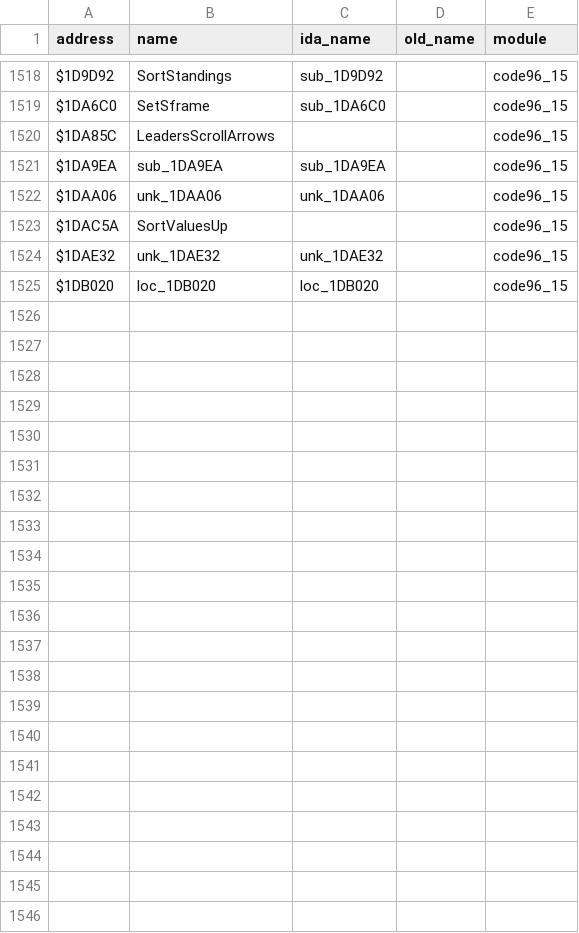
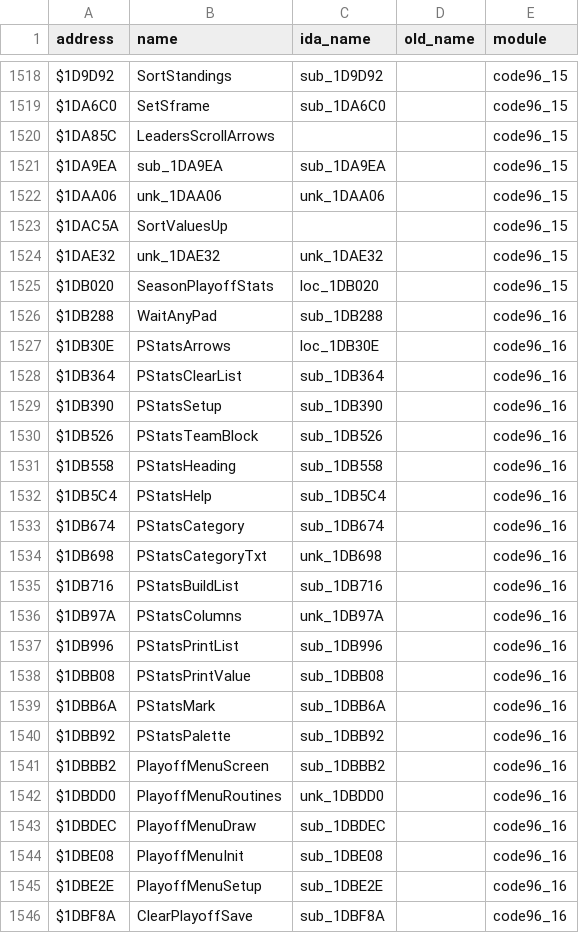
Before and after one commit to StaticEck2026/nhl96genesis, a CSV file: docs/name_map.csv, drawn as a sheet; only a part is shown, gaps mark what is left out.

```diff
--- a/docs/name_map.csv
+++ b/docs/name_map.csv
@@ -1524,2 +1524,23 @@ $1DAC5A,SortValuesUp,,,code96_15
 $1DAE32,unk_1DAE32,unk_1DAE32,,code96_15
-$1DB020,loc_1DB020,loc_1DB020,,code96_15
+$1DB020,SeasonPlayoffStats,loc_1DB020,,code96_15
+$1DB288,WaitAnyPad,sub_1DB288,,code96_16
+$1DB30E,PStatsArrows,loc_1DB30E,,code96_16
+$1DB364,PStatsClearList,sub_1DB364,,code96_16
+$1DB390,PStatsSetup,sub_1DB390,,code96_16
+$1DB526,PStatsTeamBlock,sub_1DB526,,code96_16
+$1DB558,PStatsHeading,sub_1DB558,,code96_16
+$1DB5C4,PStatsHelp,sub_1DB5C4,,code96_16
+$1DB674,PStatsCategory,sub_1DB674,,code96_16
+$1DB698,PStatsCategoryTxt,unk_1DB698,,code96_16
+$1DB716,PStatsBuildList,sub_1DB716,,code96_16
+$1DB97A,PStatsColumns,unk_1DB97A,,code96_16
+$1DB996,PStatsPrintList,sub_1DB996,,code96_16
+$1DBB08,PStatsPrintValue,sub_1DBB08,,code96_16
+$1DBB6A,PStatsMark,sub_1DBB6A,,code96_16
+$1DBB92,PStatsPalette,sub_1DBB92,,code96_16
+$1DBBB2,PlayoffMenuScreen,sub_1DBBB2,,code96_16
+$1DBDD0,PlayoffMenuRoutines,unk_1DBDD0,,code96_16
+$1DBDEC,PlayoffMenuDraw,sub_1DBDEC,,code96_16
+$1DBE08,PlayoffMenuInit,sub_1DBE08,,code96_16
+$1DBE2E,PlayoffMenuSetup,sub_1DBE2E,,code96_16
+$1DBF8A,ClearPlayoffSave,sub_1DBF8A,,code96_16
```
Also changed, not shown: 9 other files.
